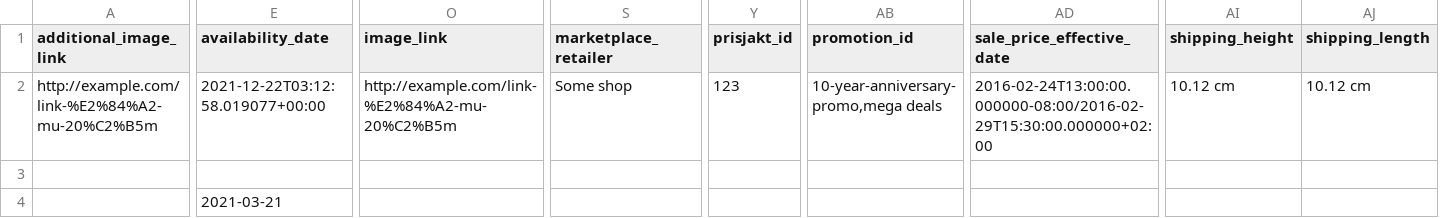
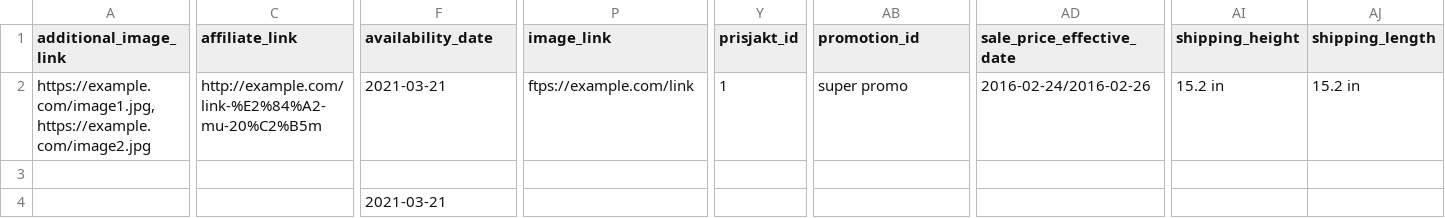
Before and after one commit to Prisjakt/feed-specification, a CSV file: static/examples/sample.csv, drawn as a sheet; only a part is shown, gaps mark what is left out; removed rows and columns are numbered as before the commit, all else as after; the diff covers the shown part only; the diff names each change by its address in the sheet, - before the commit and + after, or states it on an @@ line.

Commit message:
Updated samples and articles from gitlab 9be6f43e80d5f15d222c5a21f4bd359a823d9817

```diff
--- a/static/examples/sample.csv
+++ b/static/examples/sample.csv
+column C (affiliate_link), row 2: http://example.com/link-%E2%84%A2-mu-20%C2%B5m
-column S (marketplace_retailer), row 2: Some shop
-A2 (additional_image_link): http://example.com/link-%E2%84%A2-mu-20%C2%B5m
+A2 (additional_image_link): https://example.com/image1.jpg,https://example.com/image2.jpg
-F2 (availability_date): 2021-12-22T03:12:58.019077+00:00
+F2 (availability_date): 2021-03-21
-P2 (image_link): http://example.com/link-%E2%84%A2-mu-20%C2%B5m
+P2 (image_link): ftps://example.com/link
-Y2 (prisjakt_id): 123
+Y2 (prisjakt_id): 1
-AB2 (promotion_id): 10-year-anniversary-promo,mega deals
+AB2 (promotion_id): super promo
-AD2 (sale_price_effective_date): 2016-02-24T13:00:00.000000-08:00/2016-02-29T15:30:00.000000+02:00
+AD2 (sale_price_effective_date): 2016-02-24/2016-02-26
-AI2 (shipping_height): 10.12 cm
+AI2 (shipping_height): 15.2 in
-AJ2 (shipping_length): 10.12 cm
+AJ2 (shipping_length): 15.2 in
```
Also changed, not shown: 4 edited cells elsewhere in this file, 46 other files.
